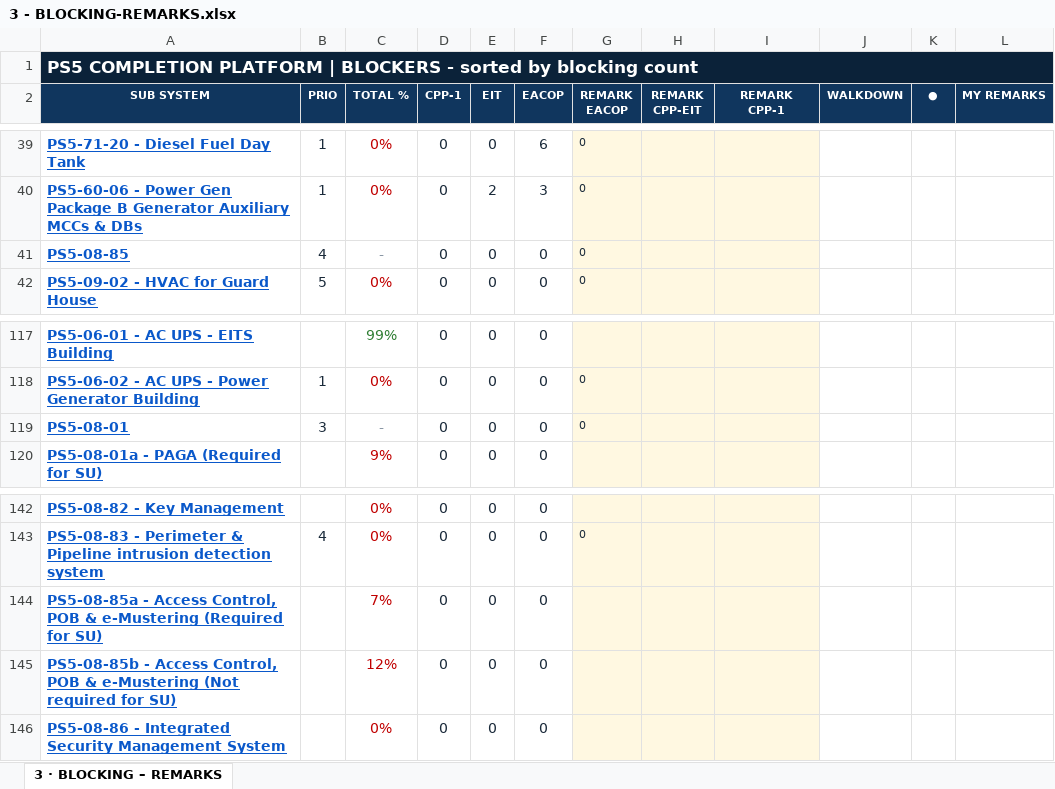
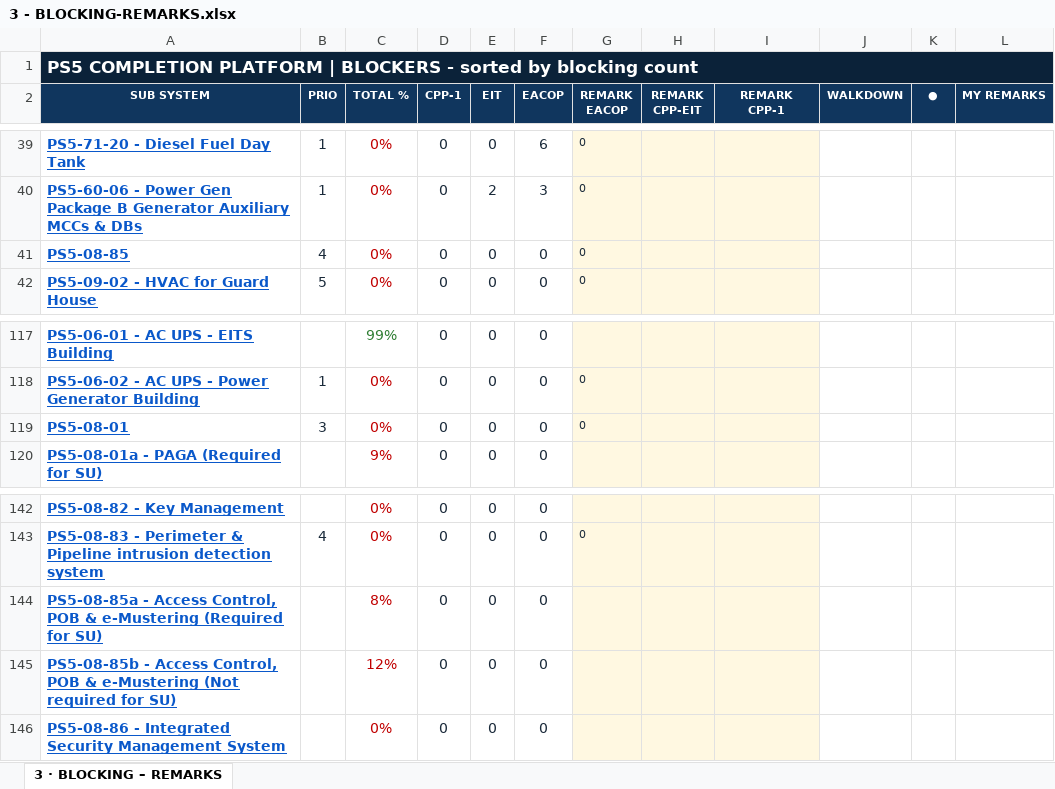
Before and after one commit to Mohamedgawad1/PS5-COMPLETION-PLATFORM, an Excel workbook: EXCEL/3 - BLOCKING-REMARKS.xlsx, sheet 3 · BLOCKING – REMARKS, drawn as a sheet; only a part is shown, gaps mark what is left out; values as stored, in another font and other column widths than the file's, no borders; the diff names each change by its address in the sheet, - before the commit and + after, or states it on an @@ line.

```diff
--- a/EXCEL/3 - BLOCKING-REMARKS.xlsx (sheet 3 · BLOCKING – REMARKS)
+++ b/EXCEL/3 - BLOCKING-REMARKS.xlsx (sheet 3 · BLOCKING – REMARKS)
-C41 (TOTAL %): -
+C41 (TOTAL %): 0%
-C41 text colour: #8A97A5
+C41 text colour: #C00000
-C119 (TOTAL %): -
+C119 (TOTAL %): 0%
-C119 text colour: #8A97A5
+C119 text colour: #C00000
-C144 (TOTAL %): 7%
+C144 (TOTAL %): 8%
```
Also changed, not shown: EXCEL/1 - DASHBOARD.xlsx, EXCEL/2 - RFC PROGRESS.xlsx, 9 other files.
